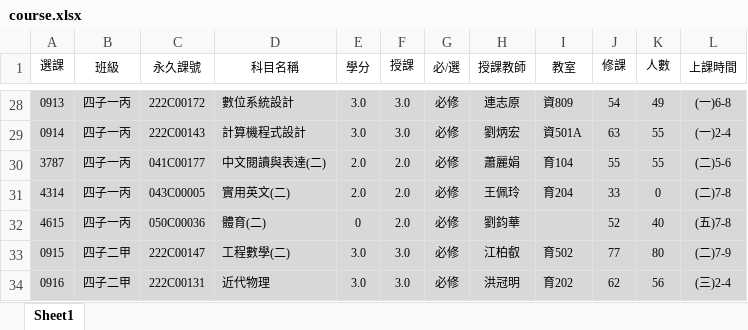
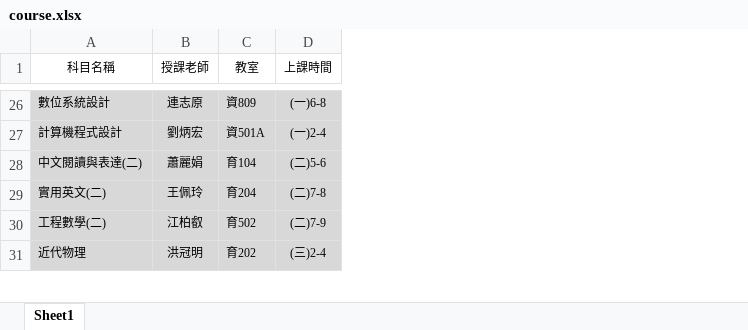
Before and after one commit to yinchang0626/Nkust-113-2, an Excel workbook: HomeWork/期末專題作業/C110152338/nkust/course.xlsx, sheet Sheet1, drawn as a sheet; only a part is shown, gaps mark what is left out; values as stored, in another font and other column widths than the file's, no borders; removed rows and columns are numbered as before the commit, all else as after; the diff covers the shown part only; the diff names each change by its address in the sheet, - before the commit and + after, or states it on an @@ line.

```diff
--- a/HomeWork/期末專題作業/C110152338/nkust/course.xlsx (sheet Sheet1)
+++ b/HomeWork/期末專題作業/C110152338/nkust/course.xlsx (sheet Sheet1)
-column A (選課), rows 28-31: 0913 | 0914 | 3787 | 4314; rows 33-34: 0915 | 0916
-column B (班級), rows 28-31: all 四子一丙; rows 33-34: 四子二甲 | 四子二甲
-column C (永久課號), rows 28-31: 222C00172 | 222C00143 | 041C00177 | 043C00005; rows 33-34: 222C00147 | 222C00131
-column E (學分), rows 28-31: 3.0 | 3.0 | 2.0 | 2.0; rows 33-34: 3.0 | 3.0
-column F (授課), rows 28-31: 3.0 | 3.0 | 2.0 | 2.0; rows 33-34: 3.0 | 3.0
-column G (必/選), rows 28-31: all 必修; rows 33-34: 必修 | 必修
-column J (修課), rows 28-31: 54 | 63 | 55 | 33; rows 33-34: 77 | 62
-column K (人數), rows 28-31: 49 | 55 | 55 | 0; rows 33-34: 80 | 56
-B1: 授課教師
+B1: 授課老師
-row 32: 4615 | 四子一丙 | 050C00036 | 體育(二) | 0 | 2.0 | 必修 | 劉鈞華 |  | 52 | 40 | (五)7-8
```
Also changed, not shown: 5 removed rows and 4 edited cells elsewhere in this sheet, 40 other files.
